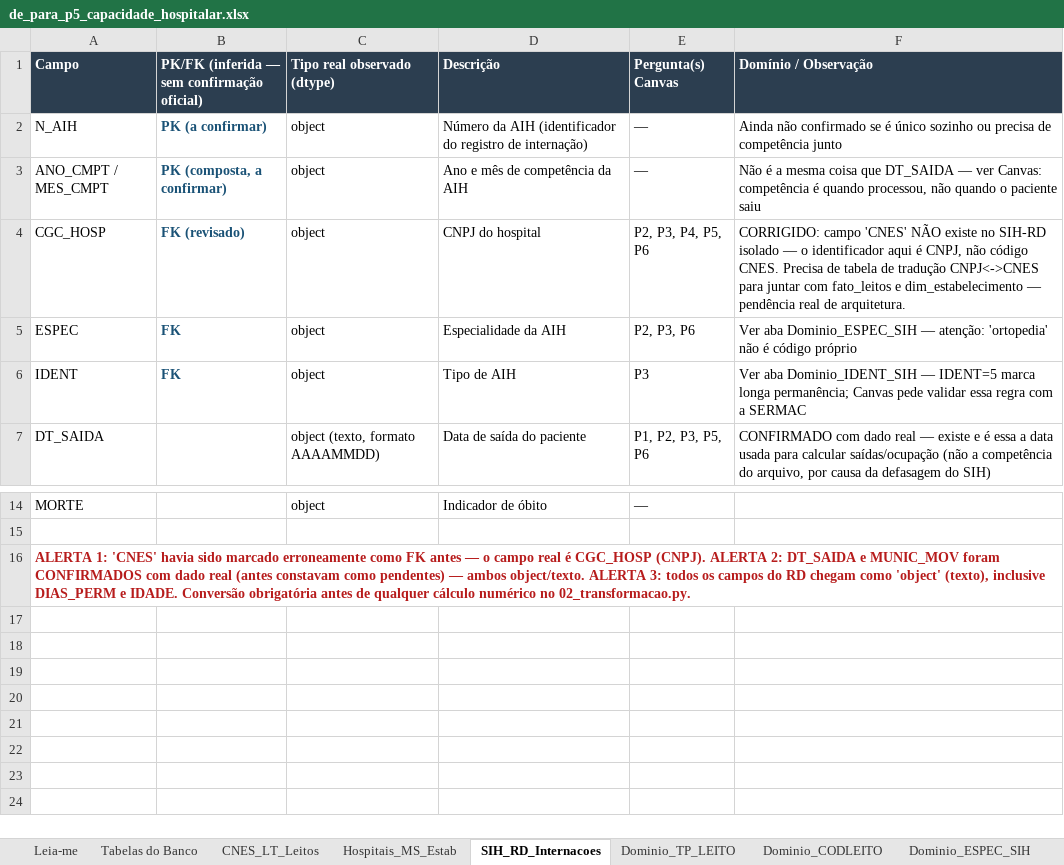
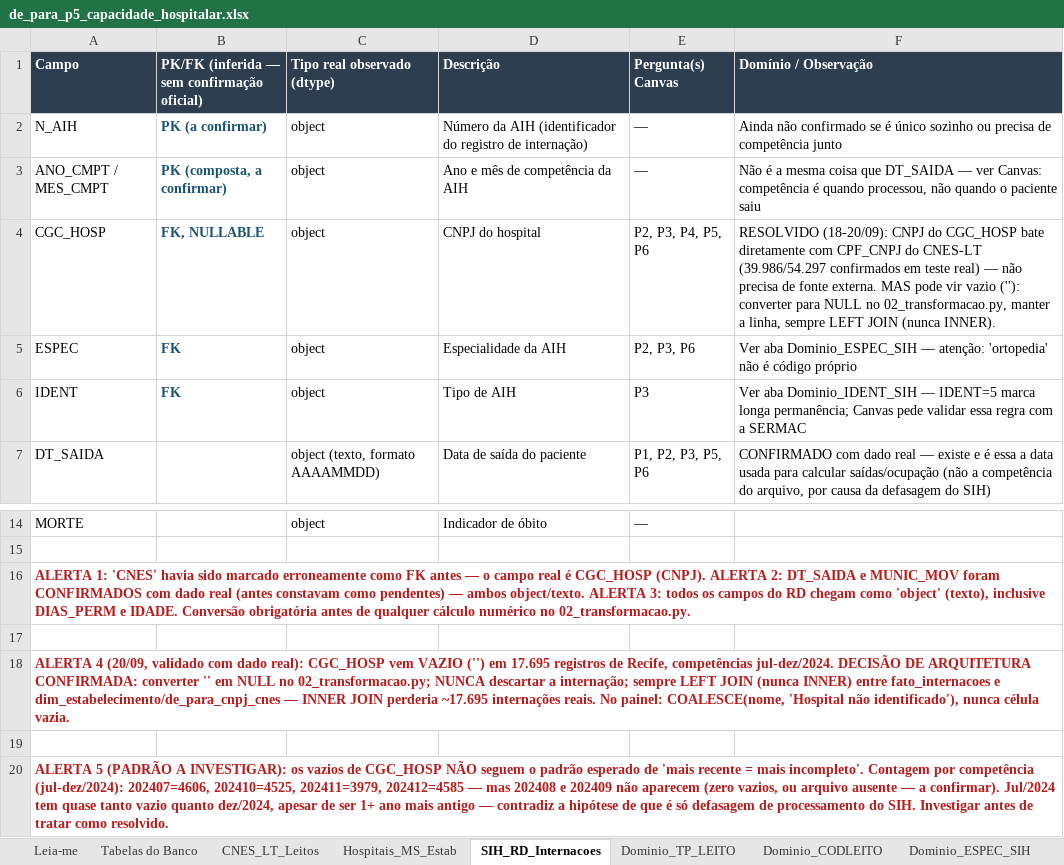
Before and after one commit to Deangellisberg/capacidade-hospitalar-next, an Excel workbook: docs/de-para/de_para_p5_capacidade_hospitalar.xlsx, sheet SIH_RD_Internacoes, drawn as a sheet; only a part is shown, gaps mark what is left out; values as stored, in another font and other column widths than the file's, no borders; the diff names each change by its address in the sheet, - before the commit and + after, or states it on an @@ line.

Commit message:
schema do banco com FK/PK completas; atualiza de-para com achados de CNPJ/CNES e tratamento de nulos

```diff
--- a/docs/de-para/de_para_p5_capacidade_hospitalar.xlsx (sheet SIH_RD_Internacoes)
+++ b/docs/de-para/de_para_p5_capacidade_hospitalar.xlsx (sheet SIH_RD_Internacoes)
-B4: FK (revisado)
+B4: FK, NULLABLE
-F4 (Domínio / Observação): CORRIGIDO: campo 'CNES' NÃO existe no SIH-RD isolado — o identificador aqui é CNPJ, não código CNES. Precisa de tabela de tradução CNPJ<->CNES para juntar com fato_leitos e dim_estabelecimento — pendência real de arquitetura.
+F4 (Domínio / Observação): RESOLVIDO (18-20/09): CNPJ do CGC_HOSP bate diretamente com CPF_CNPJ do CNES-LT (39.986/54.297 confirmados em teste real) — não precisa de fonte externa. MAS pode vir vazio (''): converter para NULL no 02_transformacao.py, manter a linha, sempre LEFT JOIN (nunca INNER).
+row 17: (empty)
+row 18: ALERTA 4 (20/09, validado com dado real): CGC_HOSP vem VAZIO ('') em 17.695 registros de Recife, competências jul-dez/2024. DECISÃO DE ARQUITETURA CONFIRMADA: converter '' em NULL no 02_transformacao.py; NUNCA descartar a internação; sempre LEFT JOIN (nunca INNER) entre fato_internacoes e dim_estabelecimento/de_para_cnpj_cnes — INNER JOIN perderia ~17.695 internações reais. No painel: COALESCE(nome, 'Hospital não identificado'), nunca célula vazia.
+row 19: (empty)
+row 20: ALERTA 5 (PADRÃO A INVESTIGAR): os vazios de CGC_HOSP NÃO seguem o padrão esperado de 'mais recente = mais incompleto'. Contagem por competência (jul-dez/2024): 202407=4606, 202410=4525, 202411=3979, 202412=4585 — mas 202408 e 202409 não aparecem (zero vazios, ou arquivo ausente — a confirmar). Jul/2024 tem quase tanto vazio quanto dez/2024, apesar de ser 1+ ano mais antigo — contradiz a hipótese de que é só defasagem de processamento do SIH. Investigar antes de tratar como resolvido.
```
Also changed, not shown: sheet Tabelas do Banco, 3 other files.
